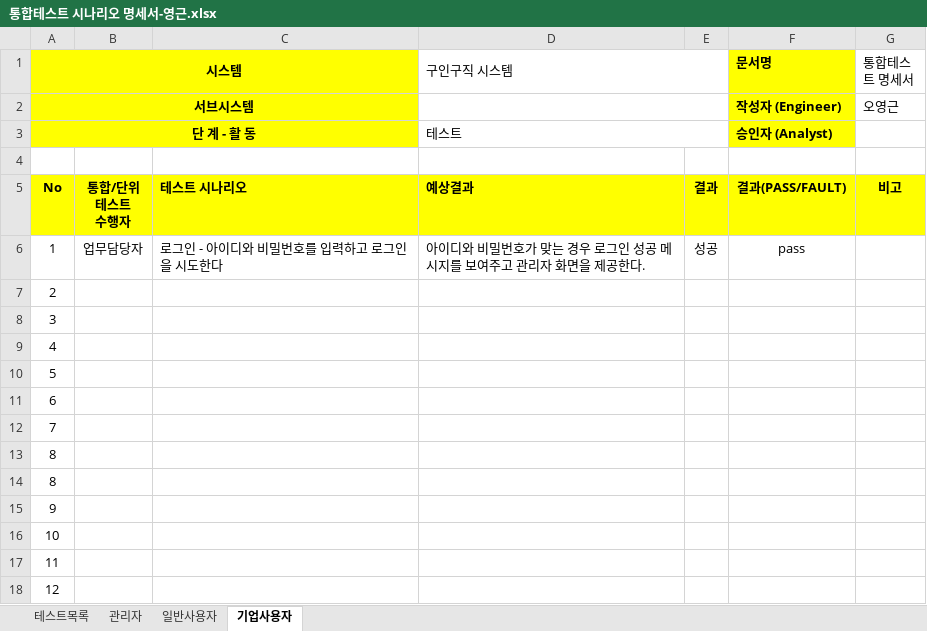
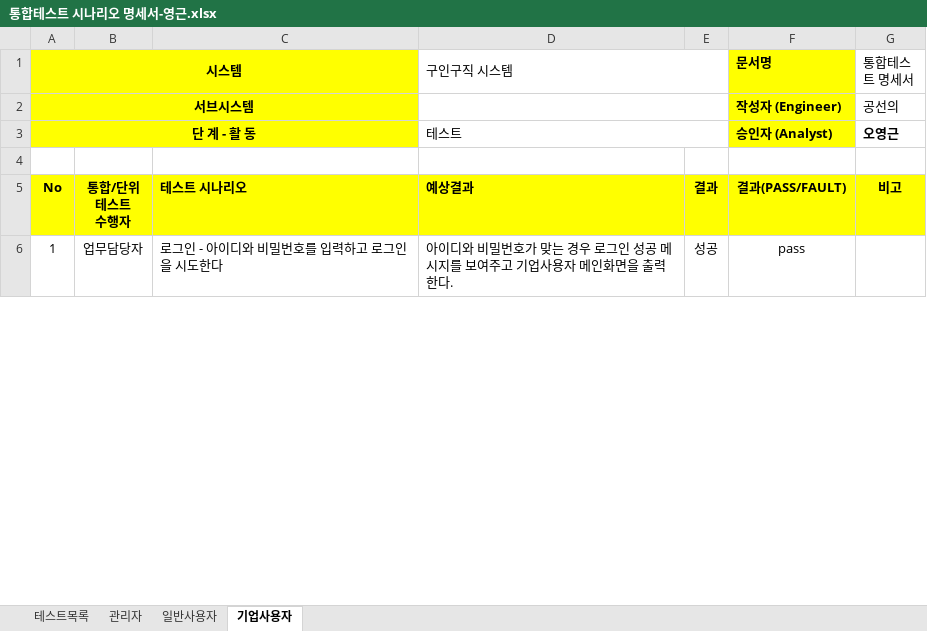
Before and after one commit to WABA82/1949, an Excel workbook: 04.테스트/통합테스트 시나리오 명세서-영근.xlsx, sheet 기업사용자, drawn as a sheet; only a part is shown; values as stored, in another font and other column widths than the file's, no borders; removed rows and columns are numbered as before the commit, all else as after; the diff covers the shown part only; the diff names each change by its address in the sheet, - before the commit and + after, or states it on an @@ line.

Commit message:
Update 통합테스트 명세서

```diff
--- a/04.테스트/통합테스트 시나리오 명세서-영근.xlsx (sheet 기업사용자)
+++ b/04.테스트/통합테스트 시나리오 명세서-영근.xlsx (sheet 기업사용자)
-G2 (통합테스트 명세서): 오영근
+G2 (통합테스트 명세서): 공선의
-G3 (통합테스트 명세서): (empty)
+G3 (통합테스트 명세서): 오영근
-D6 (구인구직 시스템): …여주고 관리자 화면을 제공한다.
+D6 (구인구직 시스템): …여주고 기업사용자 메인화면을 출력한다.
-row 7: 2
-row 8: 3
-row 9: 4
-row 10: 5
-row 11: 6
-row 12: 7
-row 13: 8
-row 14: 8
-row 15: 9
-row 16: 10
-row 17: 11
-row 18: 12
```
Also changed, not shown: 16 added rows and 1 removed row elsewhere in this sheet, 04.테스트/통합테스트 시나리오 명세서-선의.xlsx.
